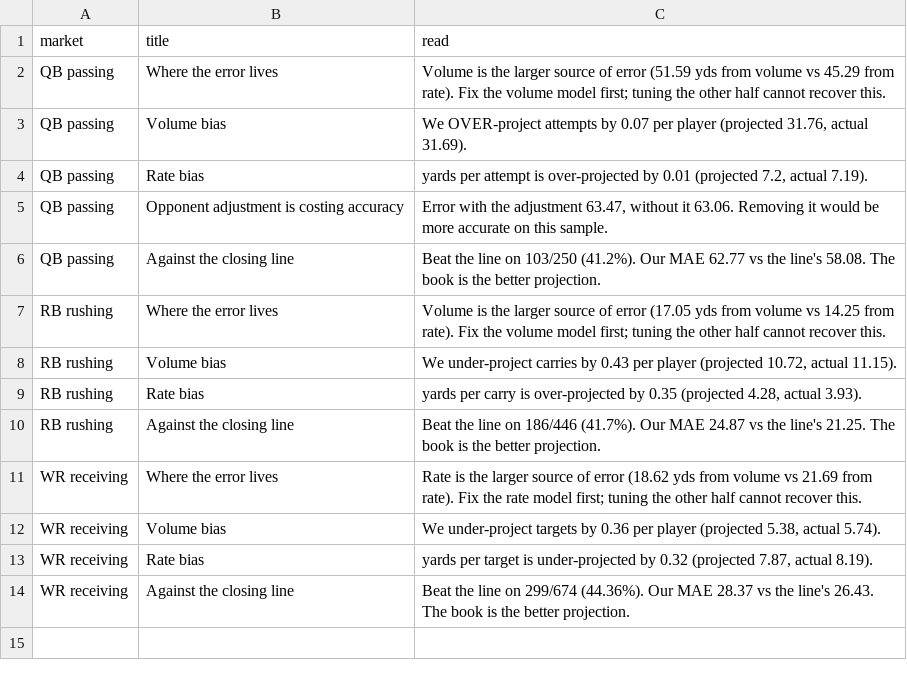
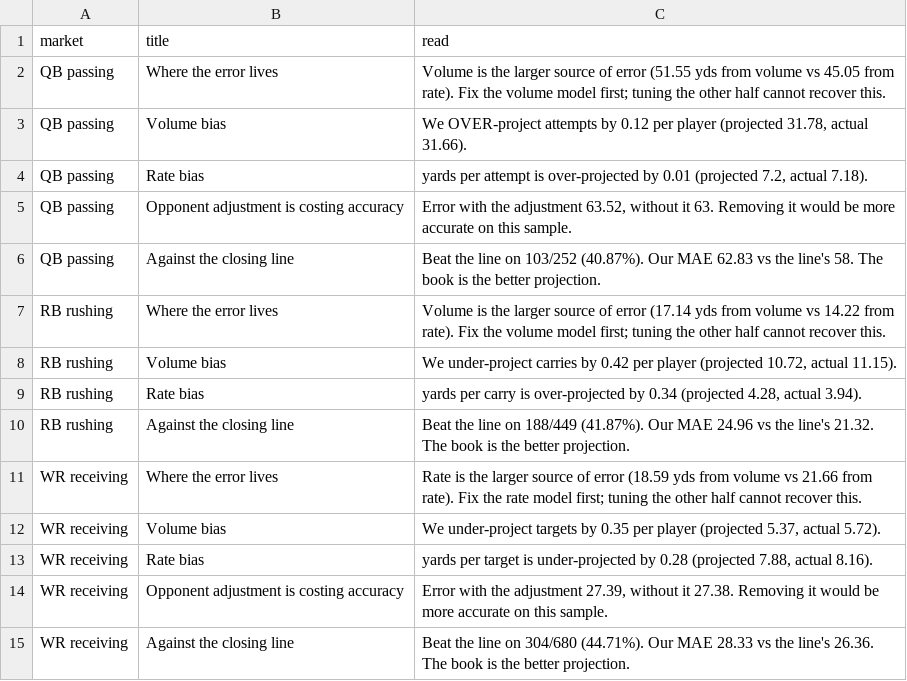
Before and after one commit to flychico/lydiaslab, a CSV file: data/nfl/learning_findings.csv, drawn as a sheet.

```diff
--- a/data/nfl/learning_findings.csv
+++ b/data/nfl/learning_findings.csv
@@ -1,14 +1,15 @@
 market,title,read
-QB passing,Where the error lives,Volume is the larger source of error (51.59 yds from volume vs 45.29 from rate). Fix the volume model first; tuning the other half cannot recover this.
-QB passing,Volume bias,"We OVER-project attempts by 0.07 per player (projected 31.76, actual 31.69)."
-QB passing,Rate bias,"yards per attempt is over-projected by 0.01 (projected 7.2, actual 7.19)."
-QB passing,Opponent adjustment is costing accuracy,"Error with the adjustment 63.47, without it 63.06. Removing it would be more accurate on this sample."
-QB passing,Against the closing line,Beat the line on 103/250 (41.2%). Our MAE 62.77 vs the line's 58.08. The book is the better projection.
-RB rushing,Where the error lives,Volume is the larger source of error (17.05 yds from volume vs 14.25 from rate). Fix the volume model first; tuning the other half cannot recover this.
-RB rushing,Volume bias,"We under-project carries by 0.43 per player (projected 10.72, actual 11.15)."
-RB rushing,Rate bias,"yards per carry is over-projected by 0.35 (projected 4.28, actual 3.93)."
-RB rushing,Against the closing line,Beat the line on 186/446 (41.7%). Our MAE 24.87 vs the line's 21.25. The book is the better projection.
-WR receiving,Where the error lives,Rate is the larger source of error (18.62 yds from volume vs 21.69 from rate). Fix the rate model first; tuning the other half cannot recover this.
-WR receiving,Volume bias,"We under-project targets by 0.36 per player (projected 5.38, actual 5.74)."
-WR receiving,Rate bias,"yards per target is under-projected by 0.32 (projected 7.87, actual 8.19)."
-WR receiving,Against the closing line,Beat the line on 299/674 (44.36%). Our MAE 28.37 vs the line's 26.43. The book is the better projection.
+QB passing,Where the error lives,Volume is the larger source of error (51.55 yds from volume vs 45.05 from rate). Fix the volume model first; tuning the other half cannot recover this.
+QB passing,Volume bias,"We OVER-project attempts by 0.12 per player (projected 31.78, actual 31.66)."
+QB passing,Rate bias,"yards per attempt is over-projected by 0.01 (projected 7.2, actual 7.18)."
+QB passing,Opponent adjustment is costing accuracy,"Error with the adjustment 63.52, without it 63. Removing it would be more accurate on this sample."
+QB passing,Against the closing line,Beat the line on 103/252 (40.87%). Our MAE 62.83 vs the line's 58. The book is the better projection.
+RB rushing,Where the error lives,Volume is the larger source of error (17.14 yds from volume vs 14.22 from rate). Fix the volume model first; tuning the other half cannot recover this.
+RB rushing,Volume bias,"We under-project carries by 0.42 per player (projected 10.72, actual 11.15)."
+RB rushing,Rate bias,"yards per carry is over-projected by 0.34 (projected 4.28, actual 3.94)."
+RB rushing,Against the closing line,Beat the line on 188/449 (41.87%). Our MAE 24.96 vs the line's 21.32. The book is the better projection.
+WR receiving,Where the error lives,Rate is the larger source of error (18.59 yds from volume vs 21.66 from rate). Fix the rate model first; tuning the other half cannot recover this.
+WR receiving,Volume bias,"We under-project targets by 0.35 per player (projected 5.37, actual 5.72)."
+WR receiving,Rate bias,"yards per target is under-projected by 0.28 (projected 7.88, actual 8.16)."
+WR receiving,Opponent adjustment is costing accuracy,"Error with the adjustment 27.39, without it 27.38. Removing it would be more accurate on this sample."
+WR receiving,Against the closing line,Beat the line on 304/680 (44.71%). Our MAE 28.33 vs the line's 26.36. The book is the better projection.
```
Also changed, not shown: data/feed/nfl/sample.csv, data/nfl/clv-log.csv, 19 other files.
